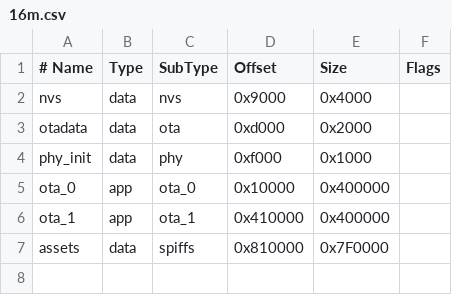
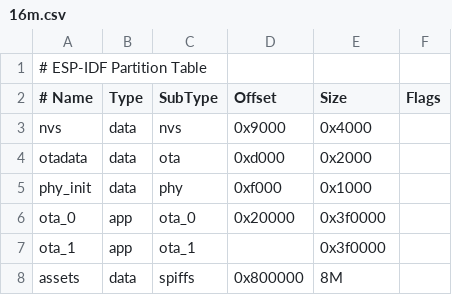
Before and after one commit to Kaka-16168/Otto-pca9685, a CSV file: xiaozhi-esp32/partitions/v2/16m.csv, drawn as a sheet; addresses are those after the commit; the diff names each change by its address in the sheet, - before the commit and + after, or states it on an @@ line.

Commit message:
Update ESP-IDF partition table in 16m.csv

```diff
--- a/xiaozhi-esp32/partitions/v2/16m.csv
+++ b/xiaozhi-esp32/partitions/v2/16m.csv
+row 1: # ESP-IDF Partition Table
-D6 (Offset): 0x10000
+D6 (Offset): 0x20000
-E6:E7 (Size): 0x400000
+E6:E7 (Size): 0x3f0000
-D7 (Offset): 0x410000
+D7 (Offset): (empty)
-D8 (Offset): 0x810000
+D8 (Offset): 0x800000
-E8 (Size): 0x7F0000
+E8 (Size): 8M
```
